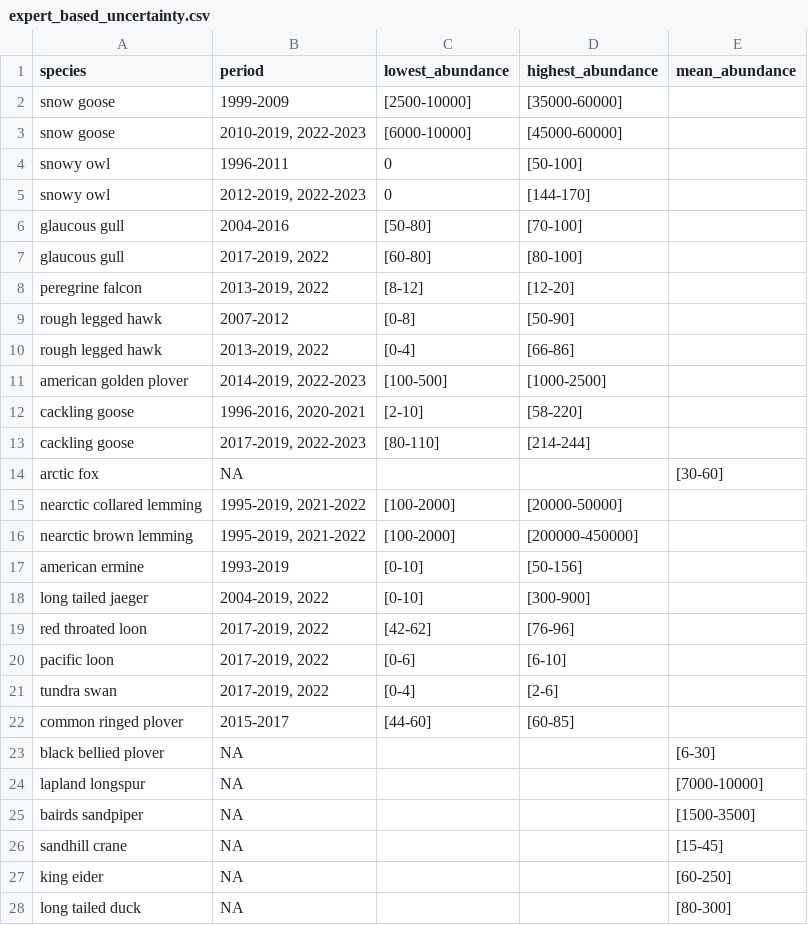
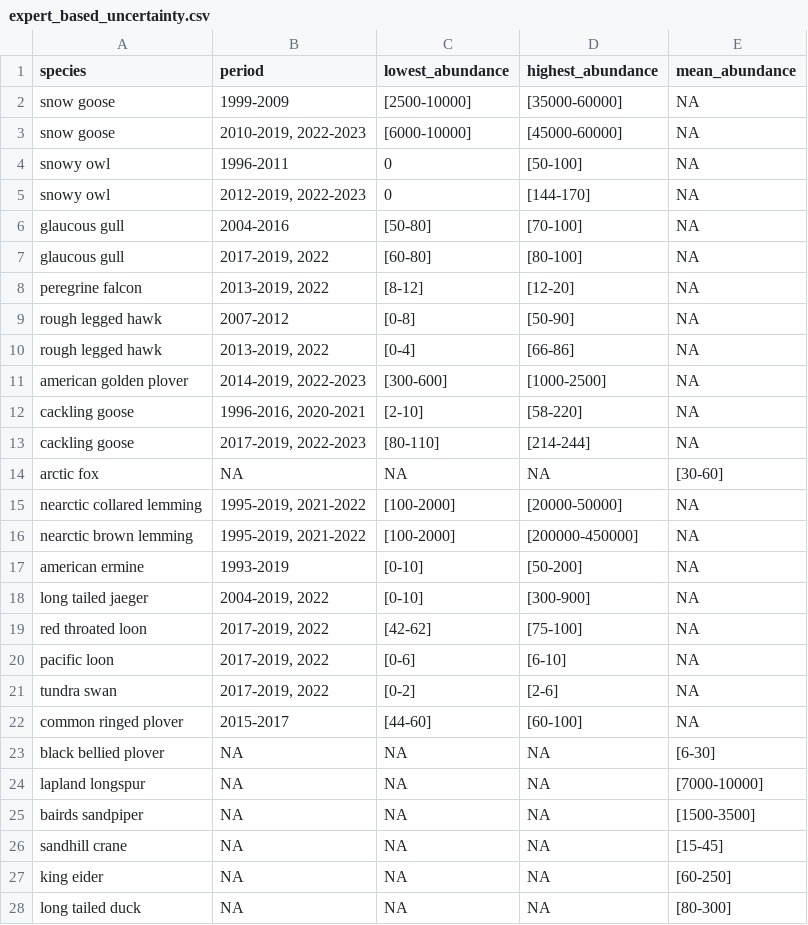
Before and after one commit to chaireBioNorth/BYLOT_species_abundance_dataset, a CSV file: data/metadata/expert_based_uncertainty.csv, drawn as a sheet; only a part is shown; the diff covers the shown part only.

Commit message:
minor change table uncertainty intervals

```diff
--- a/data/metadata/expert_based_uncertainty.csv
+++ b/data/metadata/expert_based_uncertainty.csv
@@ -1,28 +1,28 @@
 species,period,lowest_abundance,highest_abundance,mean_abundance
-snow goose,1999-2009,[2500-10000],[35000-60000],
-snow goose,"2010-2019, 2022-2023",[6000-10000],[45000-60000],
-snowy owl,1996-2011,0,[50-100],
-snowy owl,"2012-2019, 2022-2023",0,[144-170],
-glaucous gull,2004-2016,[50-80],[70-100],
-glaucous gull,"2017-2019, 2022",[60-80],[80-100],
-peregrine falcon,"2013-2019, 2022",[8-12],[12-20],
-rough legged hawk,2007-2012,[0-8],[50-90],
-rough legged hawk,"2013-2019, 2022",[0-4],[66-86],
-american golden plover,"2014-2019, 2022-2023",[100-500],[1000-2500],
-cackling goose,"1996-2016, 2020-2021",[2-10],[58-220],
-cackling goose,"2017-2019, 2022-2023",[80-110],[214-244],
-arctic fox,NA,,,[30-60]
-nearctic collared lemming,"1995-2019, 2021-2022",[100-2000],[20000-50000],
-nearctic brown lemming,"1995-2019, 2021-2022",[100-2000],[200000-450000],
-american ermine,1993-2019,[0-10],[50-156],
-long tailed jaeger,"2004-2019, 2022",[0-10],[300-900],
-red throated loon,"2017-2019, 2022",[42-62],[76-96],
-pacific loon,"2017-2019, 2022",[0-6],[6-10],
-tundra swan,"2017-2019, 2022",[0-4],[2-6],
-common ringed plover,2015-2017,[44-60],[60-85],
-black bellied plover,NA,,,[6-30]
-lapland longspur,NA,,,[7000-10000]
-bairds sandpiper,NA,,,[1500-3500]
-sandhill crane,NA,,,[15-45]
-king eider,NA,,,[60-250]
-long tailed duck,NA,,,[80-300]
+snow goose,1999-2009,[2500-10000],[35000-60000],NA
+snow goose,"2010-2019, 2022-2023",[6000-10000],[45000-60000],NA
+snowy owl,1996-2011,0,[50-100],NA
+snowy owl,"2012-2019, 2022-2023",0,[144-170],NA
+glaucous gull,2004-2016,[50-80],[70-100],NA
+glaucous gull,"2017-2019, 2022",[60-80],[80-100],NA
+peregrine falcon,"2013-2019, 2022",[8-12],[12-20],NA
+rough legged hawk,2007-2012,[0-8],[50-90],NA
+rough legged hawk,"2013-2019, 2022",[0-4],[66-86],NA
+american golden plover,"2014-2019, 2022-2023",[300-600],[1000-2500],NA
+cackling goose,"1996-2016, 2020-2021",[2-10],[58-220],NA
+cackling goose,"2017-2019, 2022-2023",[80-110],[214-244],NA
+arctic fox,NA,NA,NA,[30-60]
+nearctic collared lemming,"1995-2019, 2021-2022",[100-2000],[20000-50000],NA
+nearctic brown lemming,"1995-2019, 2021-2022",[100-2000],[200000-450000],NA
+american ermine,1993-2019,[0-10],[50-200],NA
+long tailed jaeger,"2004-2019, 2022",[0-10],[300-900],NA
+red throated loon,"2017-2019, 2022",[42-62],[75-100],NA
+pacific loon,"2017-2019, 2022",[0-6],[6-10],NA
+tundra swan,"2017-2019, 2022",[0-2],[2-6],NA
+common ringed plover,2015-2017,[44-60],[60-100],NA
+black bellied plover,NA,NA,NA,[6-30]
+lapland longspur,NA,NA,NA,[7000-10000]
+bairds sandpiper,NA,NA,NA,[1500-3500]
+sandhill crane,NA,NA,NA,[15-45]
+king eider,NA,NA,NA,[60-250]
+long tailed duck,NA,NA,NA,[80-300]
```
Also changed, not shown: 27 edited cells elsewhere in this file, 32 other files.
